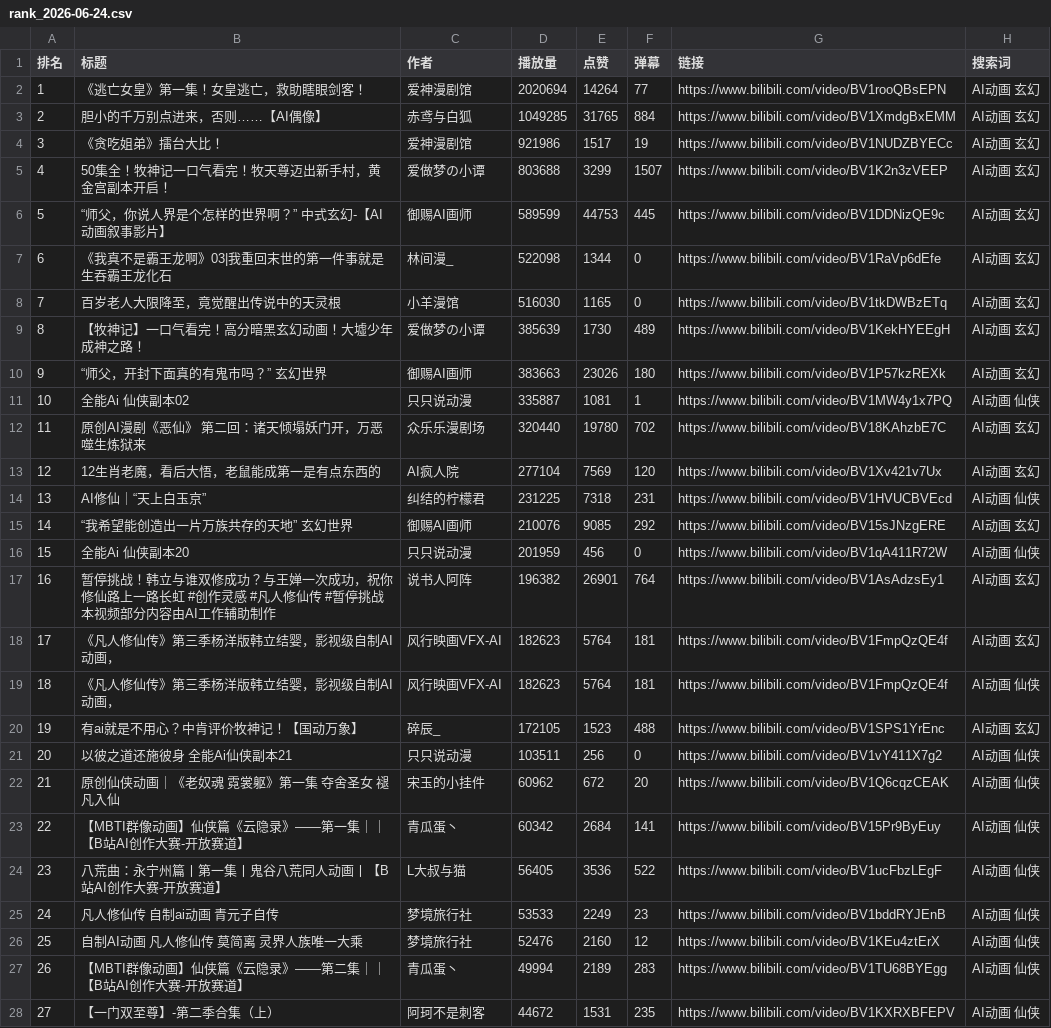
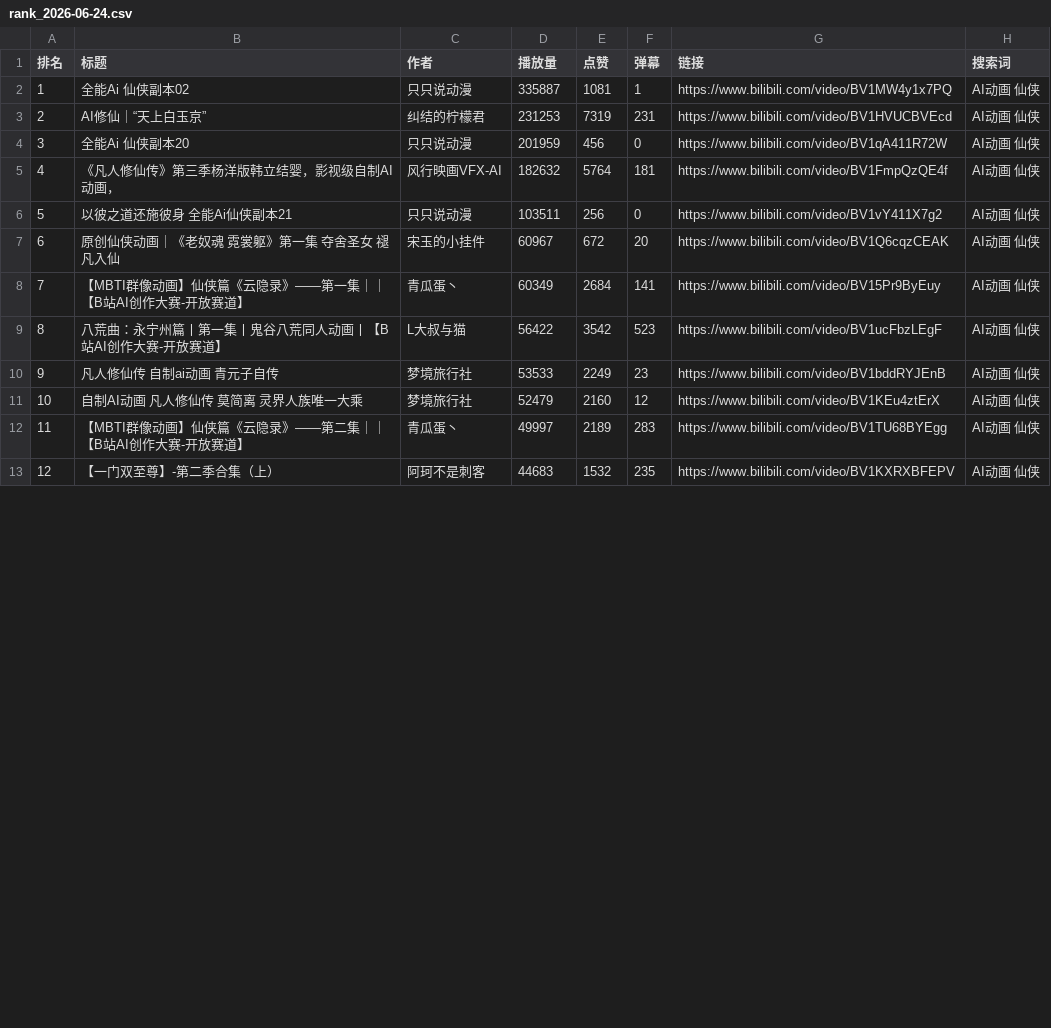
Before and after one commit to SisiSpirit/ai-comic-rank, a CSV file: data/rank_2026-06-24.csv, drawn as a sheet; only a part is shown; removed rows and columns are numbered as before the commit, all else as after; the diff covers the shown part only; the diff names each change by its address in the sheet, - before the commit and + after, or states it on an @@ line.

```diff
--- a/data/rank_2026-06-24.csv
+++ b/data/rank_2026-06-24.csv
-row 2: 1 | 《逃亡女皇》第一集！女皇逃亡，救助瞎眼剑客！ | 爱神漫剧馆 | 2020694 | 14264 | 77 | https://www.bilibili.com/video/BV1rooQBsEPN | AI动画 玄幻
-row 3: 2 | 胆小的千万别点进来，否则……【AI偶像】 | 赤鸢与白狐 | 1049285 | 31765 | 884 | https://www.bilibili.com/video/BV1XmdgBxEMM | AI动画 玄幻
-row 4: 3 | 《贪吃姐弟》擂台大比！ | 爱神漫剧馆 | 921986 | 1517 | 19 | https://www.bilibili.com/video/BV1NUDZBYECc | AI动画 玄幻
-row 5: 4 | 50集全！牧神记一口气看完！牧天尊迈出新手村，黄金宫副本开启！ | 爱做梦の小谭 | 803688 | 3299 | 1507 | https://www.bilibili.com/video/BV1K2n3zVEEP | AI动画 玄幻
-row 6: 5 | “师父，你说人界是个怎样的世界啊？” 中式玄幻-【AI动画叙事影片】 | 御赐AI画师 | 589599 | 44753 | 445 | https://www.bilibili.com/video/BV1DDNizQE9c | AI动画 玄幻
-row 7: 6 | 《我真不是霸王龙啊》03|我重回末世的第一件事就是生吞霸王龙化石 | 林间漫_ | 522098 | 1344 | 0 | https://www.bilibili.com/video/BV1RaVp6dEfe | AI动画 玄幻
-row 8: 7 | 百岁老人大限降至，竟觉醒出传说中的天灵根 | 小羊漫馆 | 516030 | 1165 | 0 | https://www.bilibili.com/video/BV1tkDWBzETq | AI动画 玄幻
-row 9: 8 | 【牧神记】一口气看完！高分暗黑玄幻动画！大墟少年成神之路！ | 爱做梦の小谭 | 385639 | 1730 | 489 | https://www.bilibili.com/video/BV1KekHYEEgH | AI动画 玄幻
-row 10: 9 | “师父，开封下面真的有鬼市吗？” 玄幻世界 | 御赐AI画师 | 383663 | 23026 | 180 | https://www.bilibili.com/video/BV1P57kzREXk | AI动画 玄幻
@@ column A (排名) renumbered from row 2 down @@
-row 12: 11 | 原创AI漫剧《恶仙》 第二回：诸天倾塌妖门开，万恶噬生炼狱来 | 众乐乐漫剧场 | 320440 | 19780 | 702 | https://www.bilibili.com/video/BV18KAhzbE7C | AI动画 玄幻
-row 13: 12 | 12生肖老魔，看后大悟，老鼠能成第一是有点东西的 | AI疯人院 | 277104 | 7569 | 120 | https://www.bilibili.com/video/BV1Xv421v7Ux | AI动画 玄幻
-D3 (播放量): 231225
+D3 (播放量): 231253
-E3 (点赞): 7318
+E3 (点赞): 7319
-row 15: 14 | “我希望能创造出一片万族共存的天地” 玄幻世界 | 御赐AI画师 | 210076 | 9085 | 292 | https://www.bilibili.com/video/BV15sJNzgERE | AI动画 玄幻
-row 17: 16 | 暂停挑战！韩立与谁双修成功？与王婵一次成功，祝你修仙路上一路长虹 #创作灵感 #凡人修仙传 #暂停挑战 本视频部分内容由AI工作辅助制作 | 说书人阿阵 | 196382 | 26901 | 764 | https://www.bilibili.com/video/BV1AsAdzsEy1 | AI动画 玄幻
-row 18: 17 | 《凡人修仙传》第三季杨洋版韩立结婴，影视级自制AI动画， | 风行映画VFX-AI | 182623 | 5764 | 181 | https://www.bilibili.com/video/BV1FmpQzQE4f | AI动画 玄幻
-D5 (播放量): 182623
+D5 (播放量): 182632
-row 20: 19 | 有ai就是不用心？中肯评价牧神记！【国动万象】 | 碎辰_ | 172105 | 1523 | 488 | https://www.bilibili.com/video/BV1SPS1YrEnc | AI动画 玄幻
-D7 (播放量): 60962
+D7 (播放量): 60967
-D8 (播放量): 60342
+D8 (播放量): 60349
-D9 (播放量): 56405
+D9 (播放量): 56422
-E9 (点赞): 3536
+E9 (点赞): 3542
-F9 (弹幕): 522
+F9 (弹幕): 523
-D11 (播放量): 52476
+D11 (播放量): 52479
-D12 (播放量): 49994
+D12 (播放量): 49997
-D13 (播放量): 44672
+D13 (播放量): 44683
-E13 (点赞): 1531
+E13 (点赞): 1532
```
Also changed, not shown: 6 edited cells elsewhere in this file, 1 other file.
